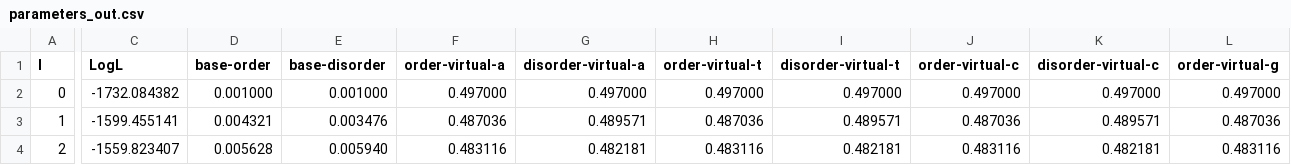
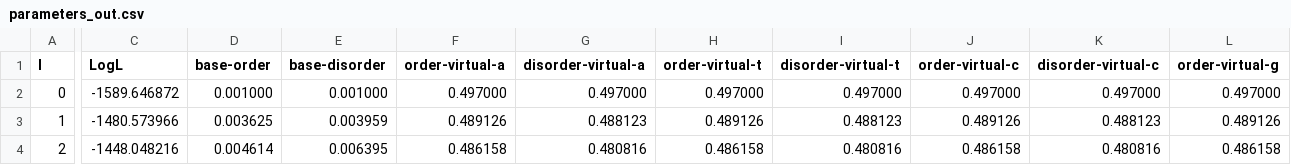
Before and after one commit to PollockLaboratory/SimPLEX, a CSV file: examples/output/parameters_out.csv, drawn as a sheet; only a part is shown, gaps mark what is left out; the diff covers the shown part only; the diff names each change by its address in the sheet, - before the commit and + after, or states it on an @@ line.

```diff
--- a/examples/output/parameters_out.csv
+++ b/examples/output/parameters_out.csv
-C2 (LogL): -1732.084382
+C2 (LogL): -1589.646872
-C3 (LogL): -1599.455141
+C3 (LogL): -1480.573966
-D3 (base-order): 0.004321
+D3 (base-order): 0.003625
-E3 (base-disorder): 0.003476
+E3 (base-disorder): 0.003959
-F3 (order-virtual-a): 0.487036
+F3 (order-virtual-a): 0.489126
-G3 (disorder-virtual-a): 0.489571
+G3 (disorder-virtual-a): 0.488123
-H3 (order-virtual-t): 0.487036
+H3 (order-virtual-t): 0.489126
-I3 (disorder-virtual-t): 0.489571
+I3 (disorder-virtual-t): 0.488123
-J3 (order-virtual-c): 0.487036
+J3 (order-virtual-c): 0.489126
-K3 (disorder-virtual-c): 0.489571
+K3 (disorder-virtual-c): 0.488123
-L3 (order-virtual-g): 0.487036
+L3 (order-virtual-g): 0.489126
-C4 (LogL): -1559.823407
+C4 (LogL): -1448.048216
-D4 (base-order): 0.005628
+D4 (base-order): 0.004614
-E4 (base-disorder): 0.005940
+E4 (base-disorder): 0.006395
-F4 (order-virtual-a): 0.483116
+F4 (order-virtual-a): 0.486158
-G4 (disorder-virtual-a): 0.482181
+G4 (disorder-virtual-a): 0.480816
-H4 (order-virtual-t): 0.483116
+H4 (order-virtual-t): 0.486158
-I4 (disorder-virtual-t): 0.482181
+I4 (disorder-virtual-t): 0.480816
-J4 (order-virtual-c): 0.483116
+J4 (order-virtual-c): 0.486158
-K4 (disorder-virtual-c): 0.482181
+K4 (disorder-virtual-c): 0.480816
-L4 (order-virtual-g): 0.483116
+L4 (order-virtual-g): 0.486158
```
Also changed, not shown: 130 edited cells elsewhere in this file, examples/output/counts.csv, examples/output/parameters_counts_out.csv, 16 other files.
